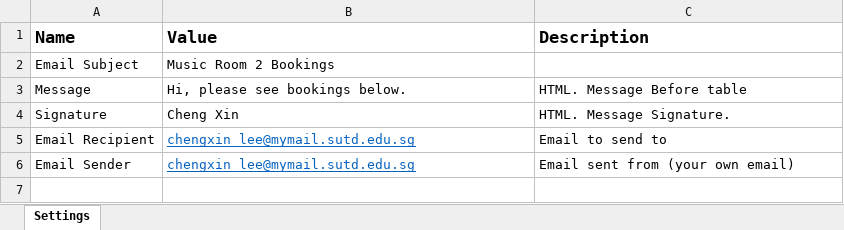
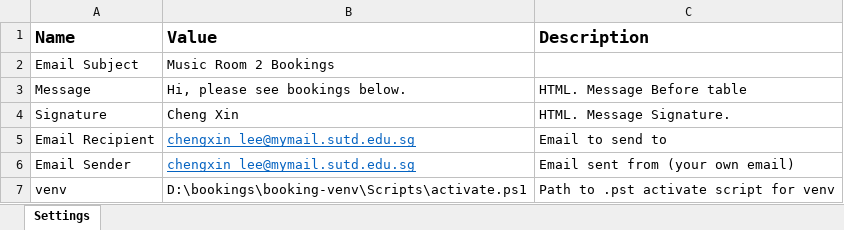
Before and after one commit to cleavecamael/Bookings, an Excel workbook: Config.xlsx, sheet Settings, drawn as a sheet; values as stored, in another font and other column widths than the file's, no borders; the diff names each change by its address in the sheet, - before the commit and + after, or states it on an @@ line.

Commit message:
Updated Config and Readme

```diff
--- a/Config.xlsx (sheet Settings)
+++ b/Config.xlsx (sheet Settings)
+row 7: venv | D:\bookings\booking-venv\Scripts\activate.ps1 | Path to .pst activate script for venv
```
Also changed, not shown: 5 other files.
